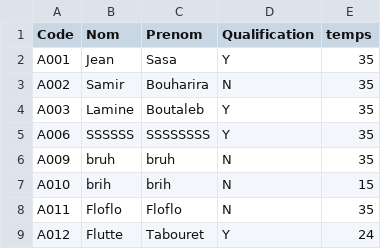
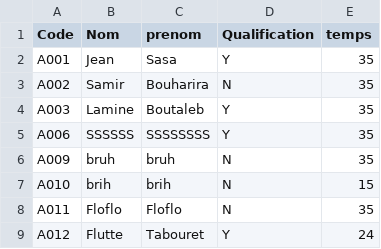
Before and after one commit to D3Dall/ProjetJava, a CSV file: ProjetJava/Data/Personnel.csv, drawn as a sheet.

```diff
--- a/ProjetJava/Data/Personnel.csv
+++ b/ProjetJava/Data/Personnel.csv
@@ -1,2 +1,2 @@
-Code;Nom;Prenom;Qualification;temps
+Code;Nom;prenom;Qualification;temps
 A001;Jean;Sasa;Y;35
```
Also changed, not shown: 7 other files.
